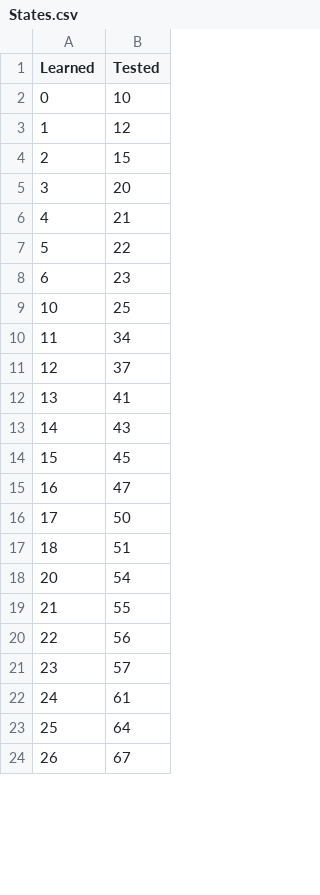
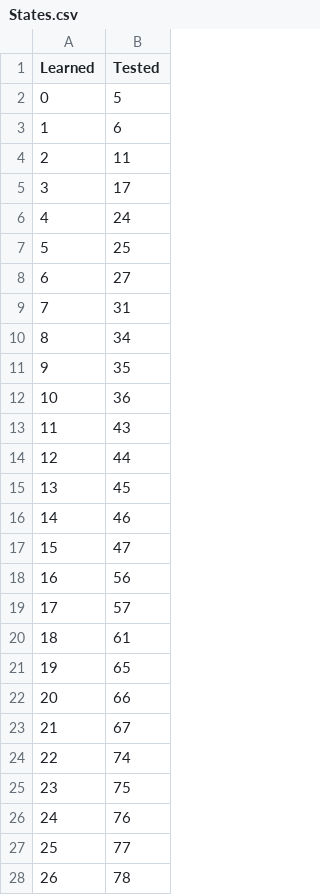
Before and after one commit to zhangbppku8663/ReinforcementL_trading, a CSV file: States.csv, drawn as a sheet; only a part is shown; the diff covers the shown part only.

```diff
--- a/States.csv
+++ b/States.csv
@@ -1,24 +1,28 @@
 Learned,Tested
-0,10
-1,12
-2,15
-3,20
-4,21
-5,22
-6,23
-10,25
-11,34
-12,37
-13,41
-14,43
-15,45
-16,47
-17,50
-18,51
-20,54
-21,55
-22,56
-23,57
-24,61
-25,64
-26,67
+0,5
+1,6
+2,11
+3,17
+4,24
+5,25
+6,27
+7,31
+8,34
+9,35
+10,36
+11,43
+12,44
+13,45
+14,46
+15,47
+16,56
+17,57
+18,61
+19,65
+20,66
+21,67
+22,74
+23,75
+24,76
+25,77
+26,78
```
Also changed, not shown: 23 added rows and 113 edited cells elsewhere in this file, Dividers.csv, Q_Table.csv, 11 other files.
